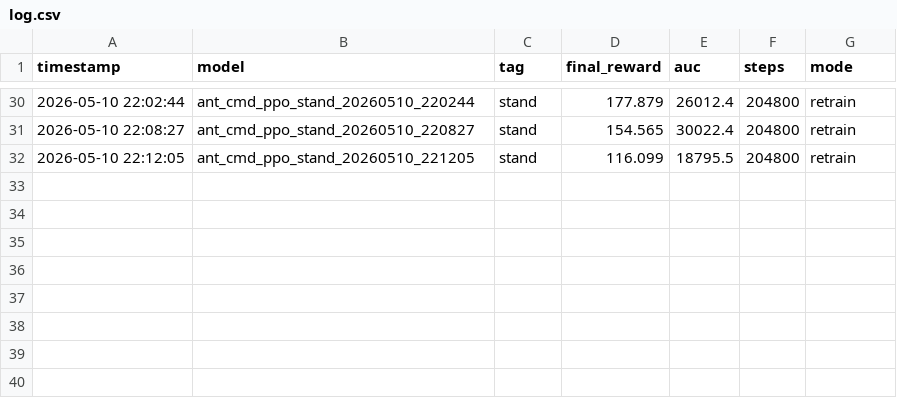
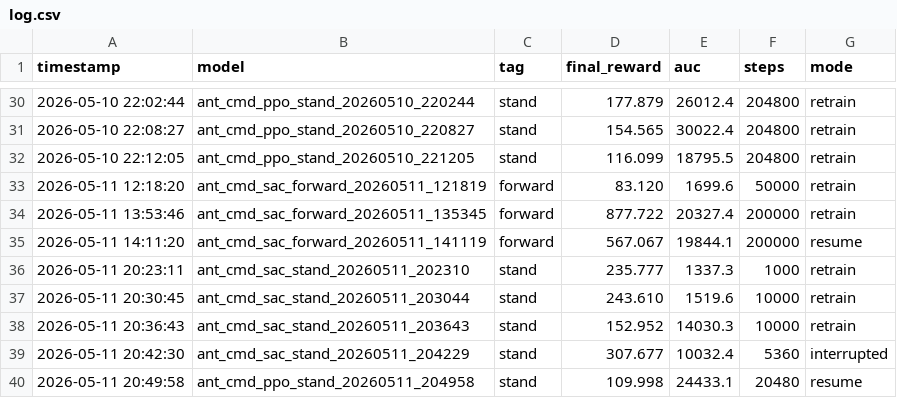
Before and after one commit to kilianpotts/RL-vs-MPC-Gymnasium-Ant, a CSV file: gymnasium_ws/artifacts/log.csv, drawn as a sheet; only a part is shown, gaps mark what is left out.

```diff
--- a/gymnasium_ws/artifacts/log.csv
+++ b/gymnasium_ws/artifacts/log.csv
@@ -32 +32,9 @@ timestamp,model,tag,final_reward,auc,steps,mode
 2026-05-10 22:12:05,ant_cmd_ppo_stand_20260510_221205,stand,116.099,18795.5,204800,retrain
+2026-05-11 12:18:20,ant_cmd_sac_forward_20260511_121819,forward,83.120,1699.6,50000,retrain
+2026-05-11 13:53:46,ant_cmd_sac_forward_20260511_135345,forward,877.722,20327.4,200000,retrain
+2026-05-11 14:11:20,ant_cmd_sac_forward_20260511_141119,forward,567.067,19844.1,200000,resume
+2026-05-11 20:23:11,ant_cmd_sac_stand_20260511_202310,stand,235.777,1337.3,1000,retrain
+2026-05-11 20:30:45,ant_cmd_sac_stand_20260511_203044,stand,243.610,1519.6,10000,retrain
+2026-05-11 20:36:43,ant_cmd_sac_stand_20260511_203643,stand,152.952,14030.3,10000,retrain
+2026-05-11 20:42:30,ant_cmd_sac_stand_20260511_204229,stand,307.677,10032.4,5360,interrupted
+2026-05-11 20:49:58,ant_cmd_ppo_stand_20260511_204958,stand,109.998,24433.1,20480,resume
```
Also changed, not shown: 13 other files.
